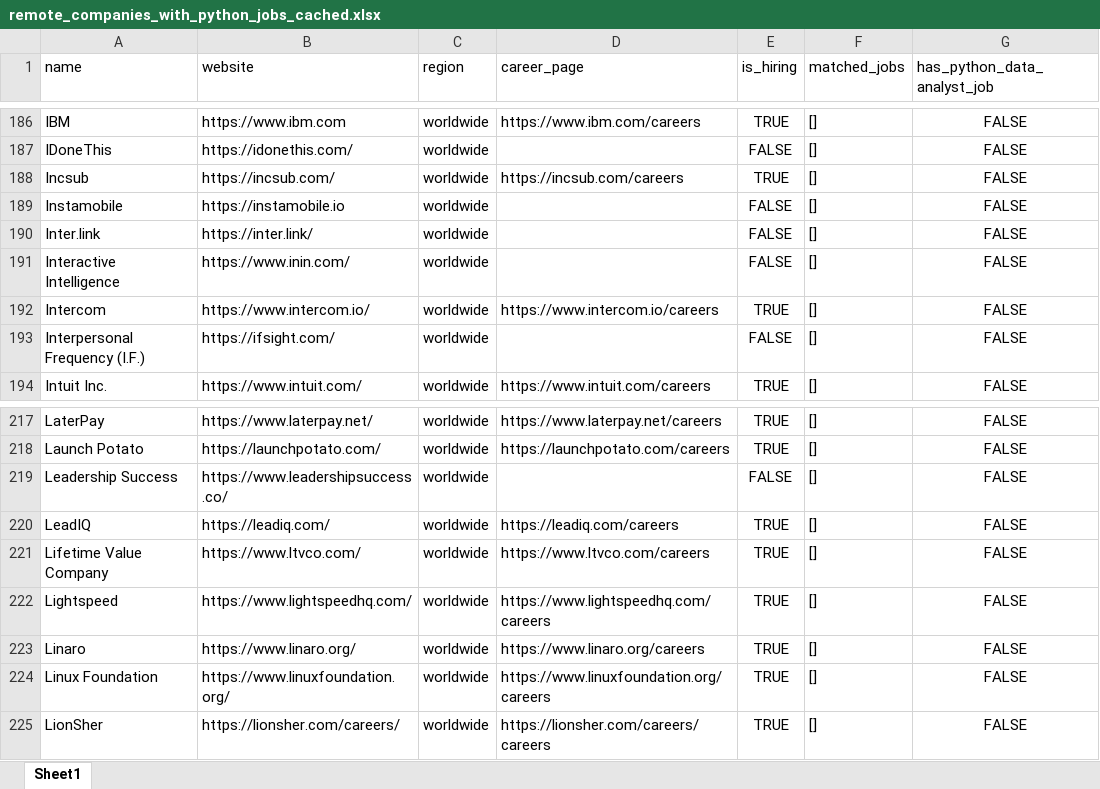
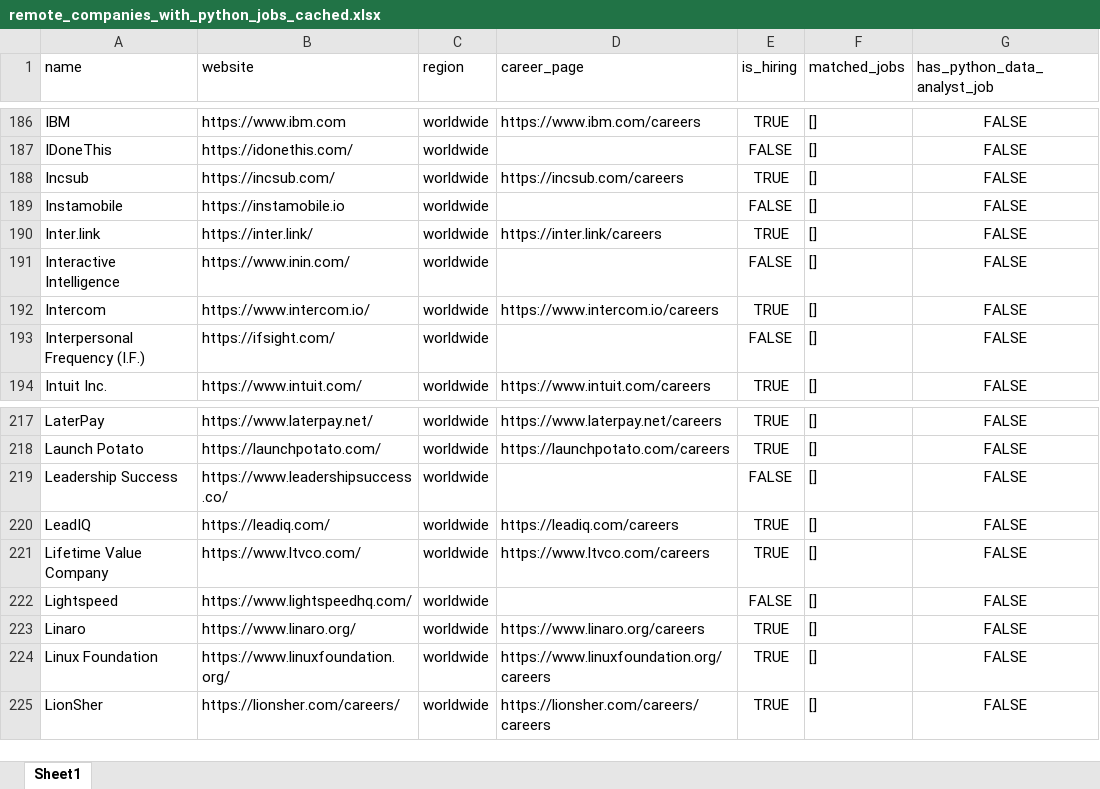
Before and after one commit to ChiaraVan1/remote-job-monitor, an Excel workbook: remote_companies_with_python_jobs_cached.xlsx, sheet Sheet1, drawn as a sheet; only a part is shown, gaps mark what is left out; values as stored, in another font and other column widths than the file's, no borders; the diff covers the shown part only; the diff names each change by its address in the sheet, - before the commit and + after, or states it on an @@ line.

```diff
--- a/remote_companies_with_python_jobs_cached.xlsx (sheet Sheet1)
+++ b/remote_companies_with_python_jobs_cached.xlsx (sheet Sheet1)
-D190 (career_page): (empty)
+D190 (career_page): https://inter.link/careers
-E190 (is_hiring): FALSE
+E190 (is_hiring): TRUE
-D222 (career_page): https://www.lightspeedhq.com/careers
+D222 (career_page): (empty)
-E222 (is_hiring): TRUE
+E222 (is_hiring): FALSE
```
Also changed, not shown: 15 edited cells elsewhere in this sheet, 1 other file.
